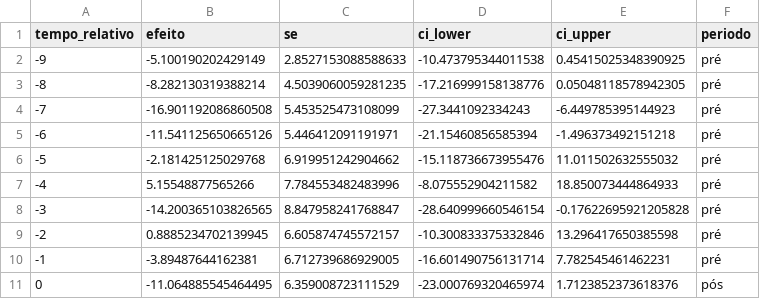
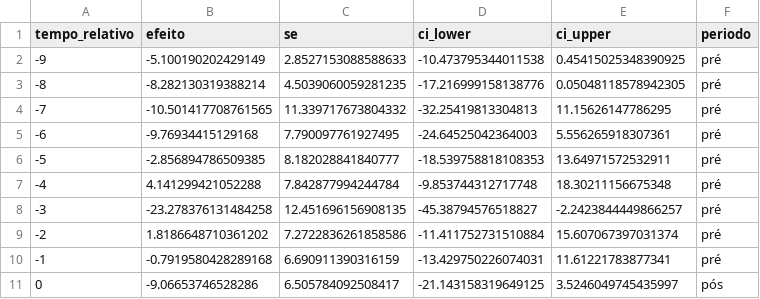
Before and after one commit to felipesantanafs/deam-br, a CSV file: relatorios/csv_causal/notificacoes_event_study.csv, drawn as a sheet; only a part is shown; the diff covers the shown part only.

```diff
--- a/relatorios/csv_causal/notificacoes_event_study.csv
+++ b/relatorios/csv_causal/notificacoes_event_study.csv
@@ -3,9 +3,9 @@ tempo_relativo,efeito,se,ci_lower,ci_upper,periodo
 -8,-8.282130319388214,4.5039060059281235,-17.216999158138776,0.05048118578942305,pré
--7,-16.901192086860508,5.453525473108099,-27.3441092334243,-6.449785395144923,pré
--6,-11.541125650665126,5.446412091191971,-21.15460856585394,-1.496373492151218,pré
--5,-2.181425125029768,6.919951242904662,-15.118736673955476,11.011502632555032,pré
--4,5.15548877565266,7.784553482483996,-8.075552904211582,18.850073444864933,pré
--3,-14.200365103826565,8.847958241768847,-28.640999660546154,-0.17622695921205828,pré
--2,0.8885234702139945,6.605874745572157,-10.300833375332846,13.296417650385598,pré
--1,-3.89487644162381,6.712739686929005,-16.601490756131714,7.782545461462231,pré
-0,-11.064885545464495,6.359008723111529,-23.000769320465974,1.7123852373618376,pós
+-7,-10.501417708761565,11.339717673804332,-32.25419813304813,11.15626147786295,pré
+-6,-9.76934415129168,7.790097761927495,-24.64525042364003,5.556265918307361,pré
+-5,-2.856894786509385,8.182028841840777,-18.539758818108353,13.64971572532911,pré
+-4,4.141299421052288,7.842877994244784,-9.853744312717748,18.30211156675348,pré
+-3,-23.278376131484258,12.451696156908135,-45.38794576518827,-2.2423844449866257,pré
+-2,1.8186648710361202,7.2722836261858586,-11.411752731510884,15.607067397031374,pré
+-1,-0.7919580428289168,6.690911390316159,-13.429750226074031,11.61221783877341,pré
+0,-9.06653746528286,6.505784092508417,-21.143158319649125,3.5246049745435997,pós
```
Also changed, not shown: 28 edited cells elsewhere in this file, relatorios/csv_causal/feminicidios_event_study.csv, relatorios/csv_causal/notificacoes_efeitos_coorte.csv, 19 other files.
